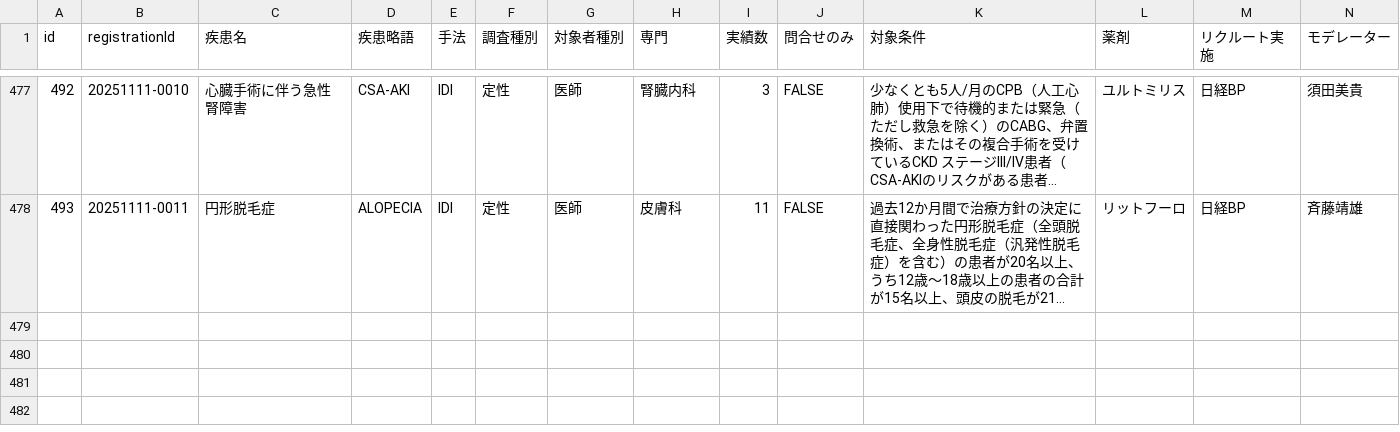
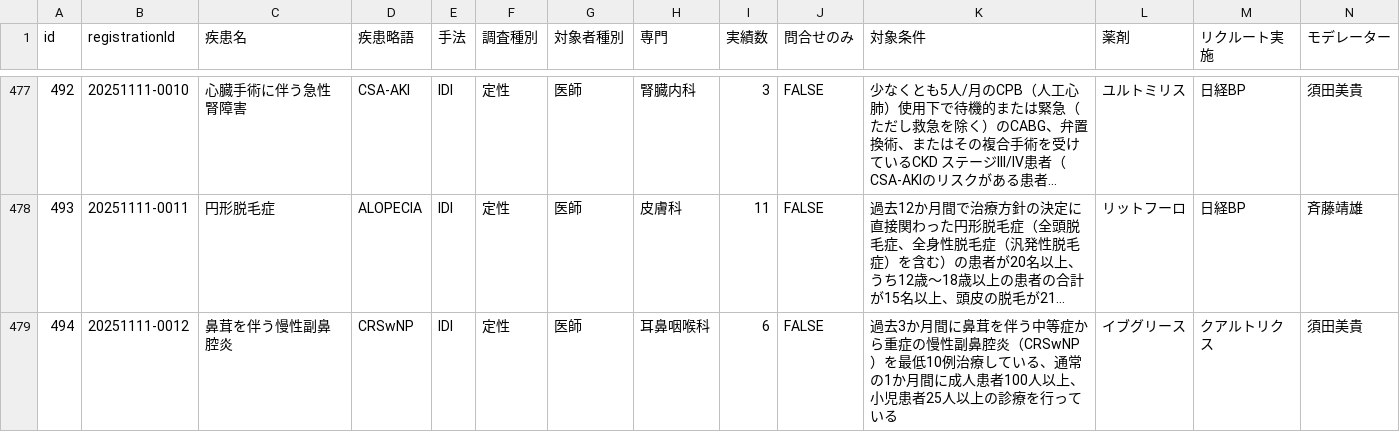
Before and after one commit to Yoshi-Seed/global, a CSV file: project-tracker/seed_planning_data.csv, drawn as a sheet; only a part is shown, gaps mark what is left out; long unchanged cells end in …; rows hold the shown columns only; the diff names each change by its address in the sheet, - before the commit and + after, or states it on an @@ line.

Commit message:
Add project: 鼻茸を伴う慢性副鼻腔炎

```diff
--- a/project-tracker/seed_planning_data.csv
+++ b/project-tracker/seed_planning_data.csv
+row 479: 494 | 20251111-0012 | 鼻茸を伴う慢性副鼻腔炎 | CRSwNP | IDI | 定性 | 医師 | 耳鼻咽喉科 | 6 | FALSE | 過去3か月間に鼻茸を伴う中等症から重症の慢性副鼻腔炎（CRSwNP）を最低10例治療している、通常の1か月間に成人患者100人以上、小児患者25人以上の診療を行っている | イブグリース | クアルトリクス | 須田美貴
```
